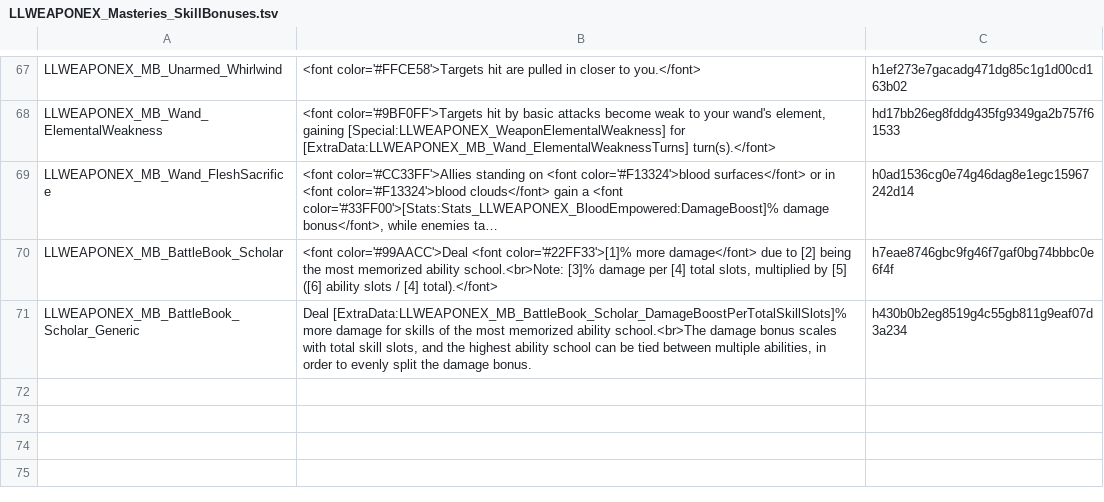
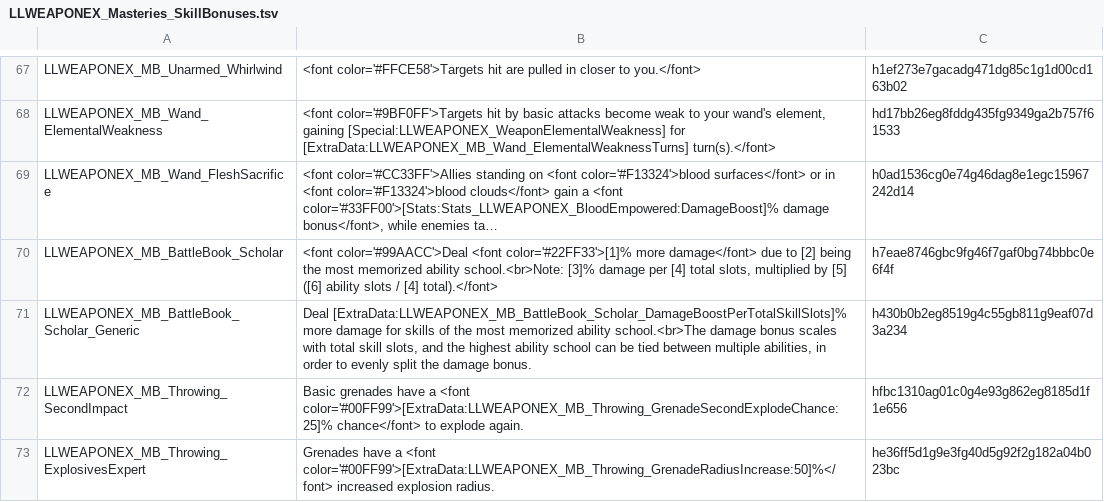
Before and after one commit to LaughingLeader-DOS2-Mods/WeaponExpansion, a TSV file: LocalKeys/LLWEAPONEX_Masteries_SkillBonuses.tsv, drawn as a sheet; only a part is shown, gaps mark what is left out; long unchanged cells end in …; the diff names each change by its address in the sheet, - before the commit and + after, or states it on an @@ line.

Commit message:
Implement new throwing mastery bonuses

```diff
--- a/LocalKeys/LLWEAPONEX_Masteries_SkillBonuses.tsv
+++ b/LocalKeys/LLWEAPONEX_Masteries_SkillBonuses.tsv
+row 72: LLWEAPONEX_MB_Throwing_SecondImpact | Basic grenades have a <font color='#00FF99'>[ExtraData:LLWEAPONEX_MB_Throwing_GrenadeSecondExplodeChance:25]% chance</font> to explode again. | hfbc1310ag01c0g4e93g862eg8185d1f1e656
+row 73: LLWEAPONEX_MB_Throwing_ExplosivesExpert | Grenades have a <font color='#00FF99'>[ExtraData:LLWEAPONEX_MB_Throwing_GrenadeRadiusIncrease:50]%</font> increased explosion radius. | he36ff5d1g9e3fg40d5g92f2g182a04b023bc
```
Also changed, not shown: LocalKeys/LLWEAPONEX_Masteries_BonusNames.tsv, LocalKeys/LLWEAPONEX_StatusText.tsv, 4 other files.
